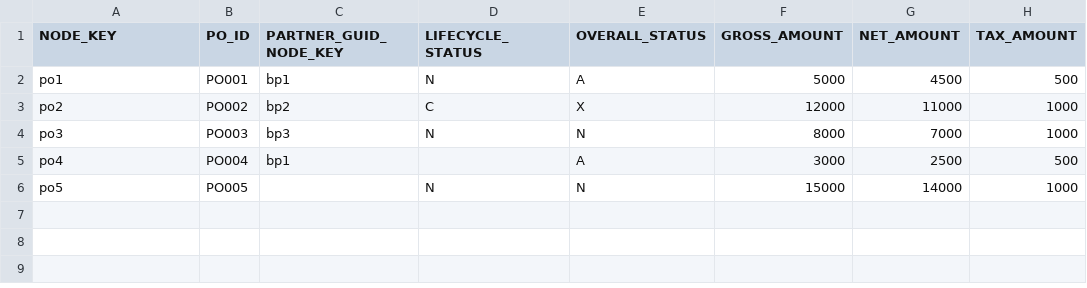
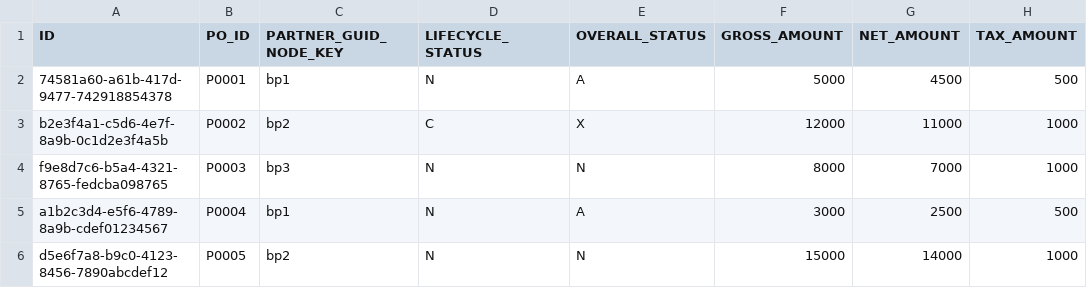
Before and after one commit to aayushporwal-ccentrik/aayush_ccentrik_mycapapp, a CSV file: db/csv/aayush.db.transaction-purchaseorder.csv, drawn as a sheet; only a part is shown; the diff names each change by its address in the sheet, - before the commit and + after, or states it on an @@ line.

```diff
--- a/db/csv/aayush.db.transaction-purchaseorder.csv
+++ b/db/csv/aayush.db.transaction-purchaseorder.csv
-A1: NODE_KEY
+A1: ID
-A2 (ID): po1
+A2 (ID): 74581a60-a61b-417d-9477-742918854378
-B2 (PO_ID): PO001
+B2 (PO_ID): P0001
-A3 (ID): po2
+A3 (ID): b2e3f4a1-c5d6-4e7f-8a9b-0c1d2e3f4a5b
-B3 (PO_ID): PO002
+B3 (PO_ID): P0002
-A4 (ID): po3
+A4 (ID): f9e8d7c6-b5a4-4321-8765-fedcba098765
-B4 (PO_ID): PO003
+B4 (PO_ID): P0003
-A5 (ID): po4
+A5 (ID): a1b2c3d4-e5f6-4789-8a9b-cdef01234567
-B5 (PO_ID): PO004
+B5 (PO_ID): P0004
-D5 (LIFECYCLE_STATUS): (empty)
+D5 (LIFECYCLE_STATUS): N
-A6 (ID): po5
+A6 (ID): d5e6f7a8-b9c0-4123-8456-7890abcdef12
-B6 (PO_ID): PO005
+B6 (PO_ID): P0005
-C6 (PARTNER_GUID_NODE_KEY): (empty)
+C6 (PARTNER_GUID_NODE_KEY): bp2
```
Also changed, not shown: 7 other files.
